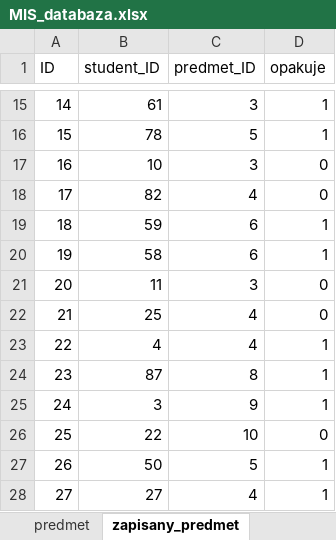
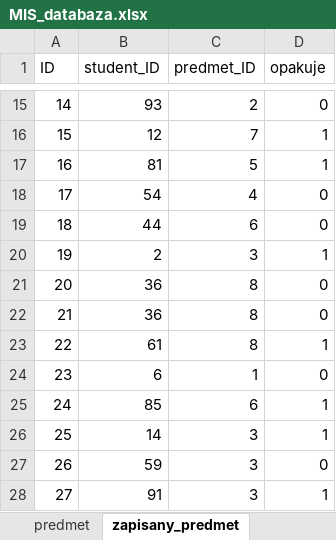
Before and after one commit to vildibald/mis_05, an Excel workbook: MIS_databaza.xlsx, sheet zapisany_predmet, drawn as a sheet; only a part is shown, gaps mark what is left out; values as stored, in another font and other column widths than the file's, no borders; the diff covers the shown part only; the diff names each change by its address in the sheet, - before the commit and + after, or states it on an @@ line.

```diff
--- a/MIS_databaza.xlsx (sheet zapisany_predmet)
+++ b/MIS_databaza.xlsx (sheet zapisany_predmet)
-B15 (student_ID): 61
+B15 (student_ID): 93
-C15 (predmet_ID): 3
+C15 (predmet_ID): 2
-D15 (opakuje): 1
+D15 (opakuje): 0
-B16 (student_ID): 78
+B16 (student_ID): 12
-C16 (predmet_ID): 5
+C16 (predmet_ID): 7
-B17 (student_ID): 10
+B17 (student_ID): 81
-C17 (predmet_ID): 3
+C17 (predmet_ID): 5
-D17 (opakuje): 0
+D17 (opakuje): 1
-B18 (student_ID): 82
+B18 (student_ID): 54
-B19 (student_ID): 59
+B19 (student_ID): 44
-D19 (opakuje): 1
+D19 (opakuje): 0
-B20 (student_ID): 58
+B20 (student_ID): 2
-C20 (predmet_ID): 6
+C20 (predmet_ID): 3
-B21 (student_ID): 11
+B21 (student_ID): 36
-C21 (predmet_ID): 3
+C21 (predmet_ID): 8
-B22 (student_ID): 25
+B22 (student_ID): 36
-C22:C23 (predmet_ID): 4
+C22:C23 (predmet_ID): 8
-B23 (student_ID): 4
+B23 (student_ID): 61
-B24 (student_ID): 87
+B24 (student_ID): 6
-C24 (predmet_ID): 8
+C24 (predmet_ID): 1
-D24 (opakuje): 1
+D24 (opakuje): 0
-B25 (student_ID): 3
+B25 (student_ID): 85
-C25 (predmet_ID): 9
+C25 (predmet_ID): 6
-B26 (student_ID): 22
+B26 (student_ID): 14
-C26 (predmet_ID): 10
+C26 (predmet_ID): 3
-D26 (opakuje): 0
+D26 (opakuje): 1
-B27 (student_ID): 50
+B27 (student_ID): 59
-C27 (predmet_ID): 5
+C27 (predmet_ID): 3
-D27 (opakuje): 1
+D27 (opakuje): 0
-B28 (student_ID): 27
+B28 (student_ID): 91
-C28 (predmet_ID): 4
+C28 (predmet_ID): 3
```
Also changed, not shown: 693 edited cells elsewhere in this sheet, sheet student, sheet predmet, 2 other files.
